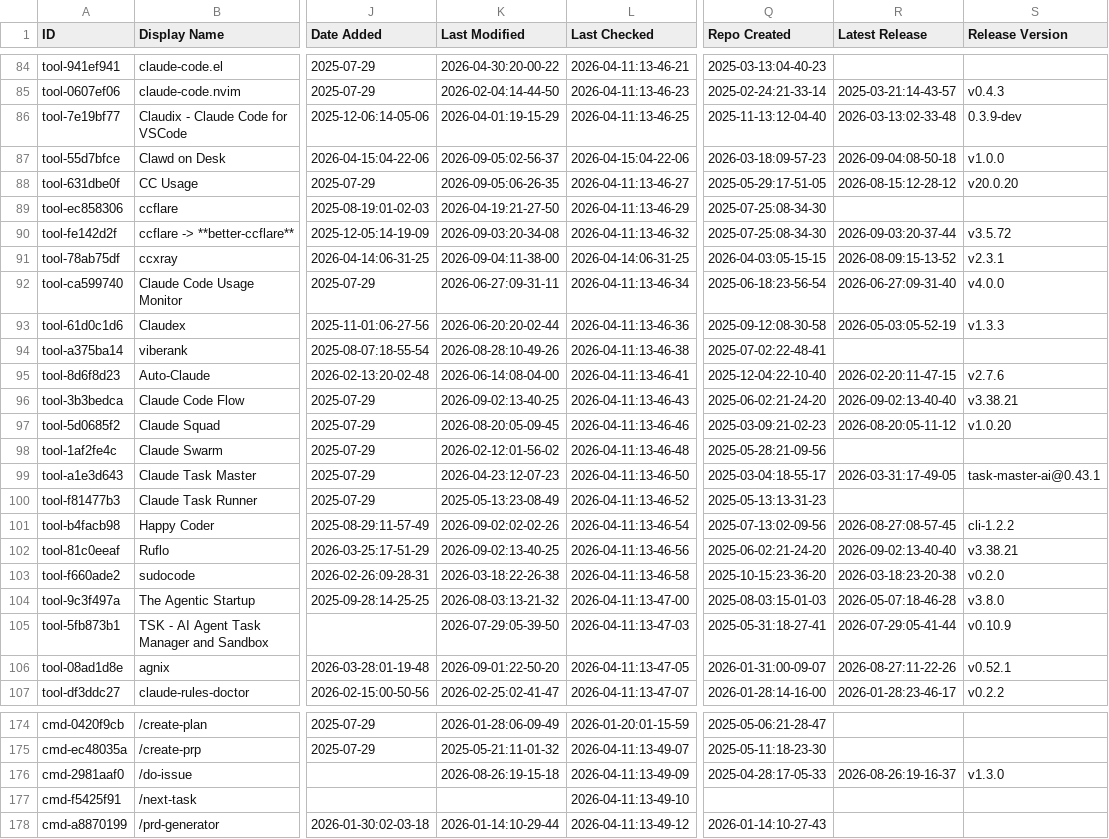
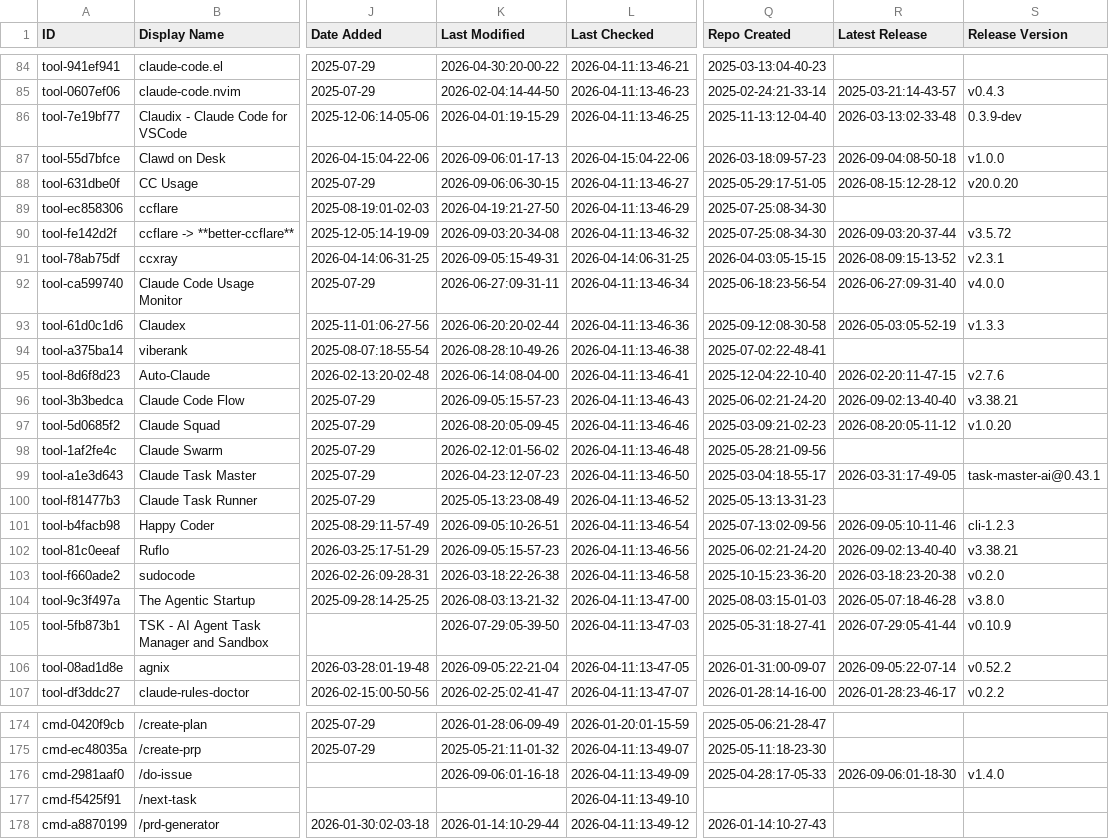
Before and after one commit to jarredh/awesome-claude-code, a CSV file: THE_RESOURCES_TABLE.csv, drawn as a sheet; only a part is shown, gaps mark what is left out; the diff covers the shown part only; the diff names each change by its address in the sheet, - before the commit and + after, or states it on an @@ line.

```diff
--- a/THE_RESOURCES_TABLE.csv
+++ b/THE_RESOURCES_TABLE.csv
-K87 (Last Modified): 2026-09-05:02-56-37
+K87 (Last Modified): 2026-09-06:01-17-13
-K88 (Last Modified): 2026-09-05:06-26-35
+K88 (Last Modified): 2026-09-06:06-30-15
-K91 (Last Modified): 2026-09-04:11-38-00
+K91 (Last Modified): 2026-09-05:15-49-31
-K96 (Last Modified): 2026-09-02:13-40-25
+K96 (Last Modified): 2026-09-05:15-57-23
-K101 (Last Modified): 2026-09-02:02-02-26
+K101 (Last Modified): 2026-09-05:10-26-51
-R101 (Latest Release): 2026-08-27:08-57-45
+R101 (Latest Release): 2026-09-05:10-11-46
-S101 (Release Version): cli-1.2.2
+S101 (Release Version): cli-1.2.3
-K102 (Last Modified): 2026-09-02:13-40-25
+K102 (Last Modified): 2026-09-05:15-57-23
-K106 (Last Modified): 2026-09-01:22-50-20
+K106 (Last Modified): 2026-09-05:22-21-04
-R106 (Latest Release): 2026-08-27:11-22-26
+R106 (Latest Release): 2026-09-05:22-07-14
-S106 (Release Version): v0.52.1
+S106 (Release Version): v0.52.2
-K176 (Last Modified): 2026-08-26:19-15-18
+K176 (Last Modified): 2026-09-06:01-16-18
-R176 (Latest Release): 2026-08-26:19-16-37
+R176 (Latest Release): 2026-09-06:01-18-30
-S176 (Release Version): v1.3.0
+S176 (Release Version): v1.4.0
```
Also changed, not shown: 46 edited cells elsewhere in this file.
